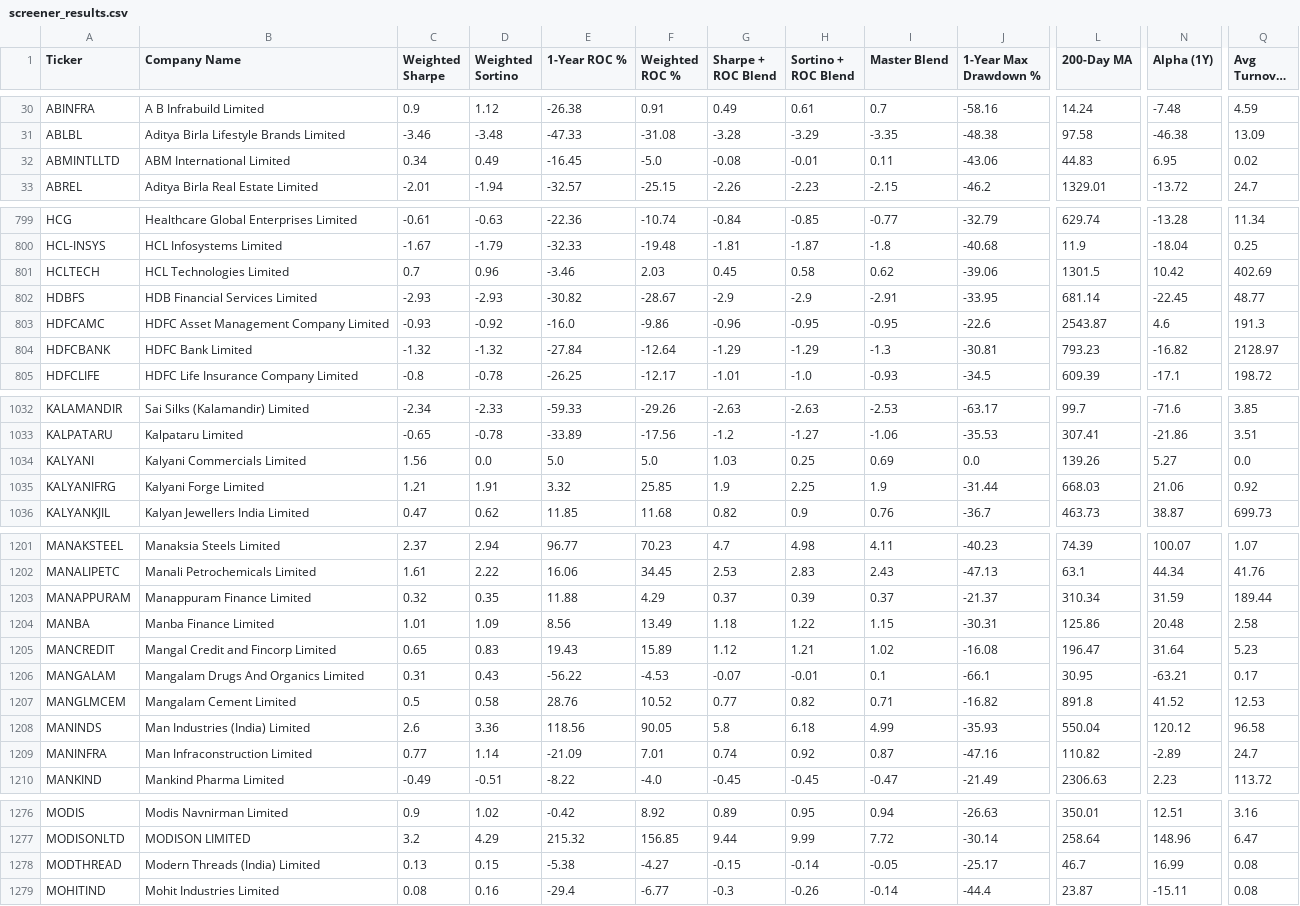
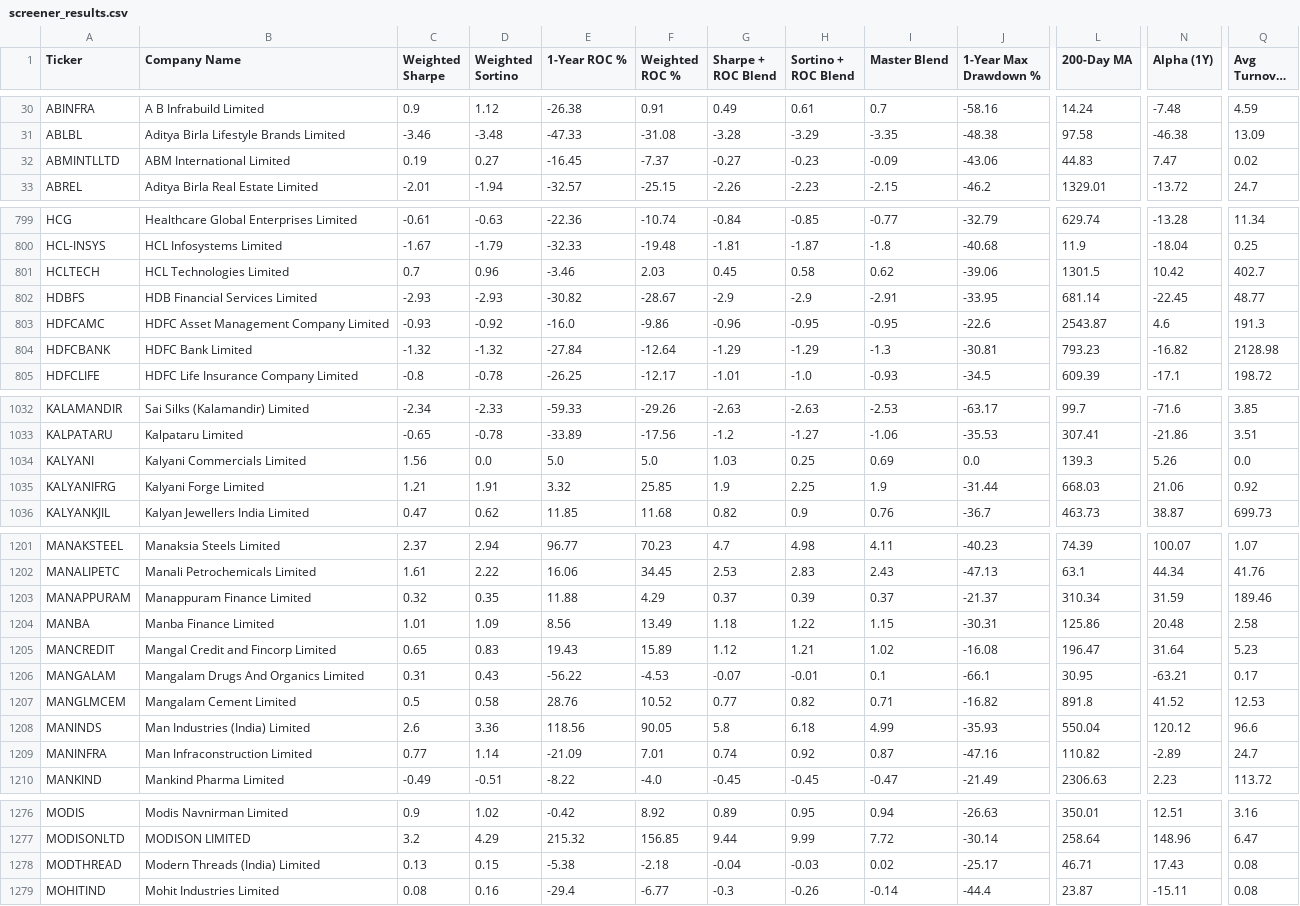
Before and after one commit to reniex-colab/nse-momentum-screener, a CSV file: screener_results.csv, drawn as a sheet; only a part is shown, gaps mark what is left out; long unchanged cells end in …; the diff covers the shown part only; the diff names each change by its address in the sheet, - before the commit and + after, or states it on an @@ line.

```diff
--- a/screener_results.csv
+++ b/screener_results.csv
-C32 (Weighted Sharpe): 0.34
+C32 (Weighted Sharpe): 0.19
-D32 (Weighted Sortino): 0.49
+D32 (Weighted Sortino): 0.27
-F32 (Weighted ROC %): -5.0
+F32 (Weighted ROC %): -7.37
-G32 (Sharpe + ROC Blend): -0.08
+G32 (Sharpe + ROC Blend): -0.27
-H32 (Sortino + ROC Blend): -0.01
+H32 (Sortino + ROC Blend): -0.23
-I32 (Master Blend): 0.11
+I32 (Master Blend): -0.09
-N32 (Alpha (1Y)): 6.95
+N32 (Alpha (1Y)): 7.47
-Q801 (Avg Turnover (Cr)): 402.69
+Q801 (Avg Turnover (Cr)): 402.7
-Q804 (Avg Turnover (Cr)): 2128.97
+Q804 (Avg Turnover (Cr)): 2128.98
-L1034 (200-Day MA): 139.26
+L1034 (200-Day MA): 139.3
-N1034 (Alpha (1Y)): 5.27
+N1034 (Alpha (1Y)): 5.26
-Q1203 (Avg Turnover (Cr)): 189.44
+Q1203 (Avg Turnover (Cr)): 189.46
-Q1208 (Avg Turnover (Cr)): 96.58
+Q1208 (Avg Turnover (Cr)): 96.6
-F1278 (Weighted ROC %): -4.27
+F1278 (Weighted ROC %): -2.18
-G1278 (Sharpe + ROC Blend): -0.15
+G1278 (Sharpe + ROC Blend): -0.04
-H1278 (Sortino + ROC Blend): -0.14
+H1278 (Sortino + ROC Blend): -0.03
-I1278 (Master Blend): -0.05
+I1278 (Master Blend): 0.02
-L1278 (200-Day MA): 46.7
+L1278 (200-Day MA): 46.71
-N1278 (Alpha (1Y)): 16.99
+N1278 (Alpha (1Y)): 17.43
```
Also changed, not shown: 63 edited cells elsewhere in this file.
